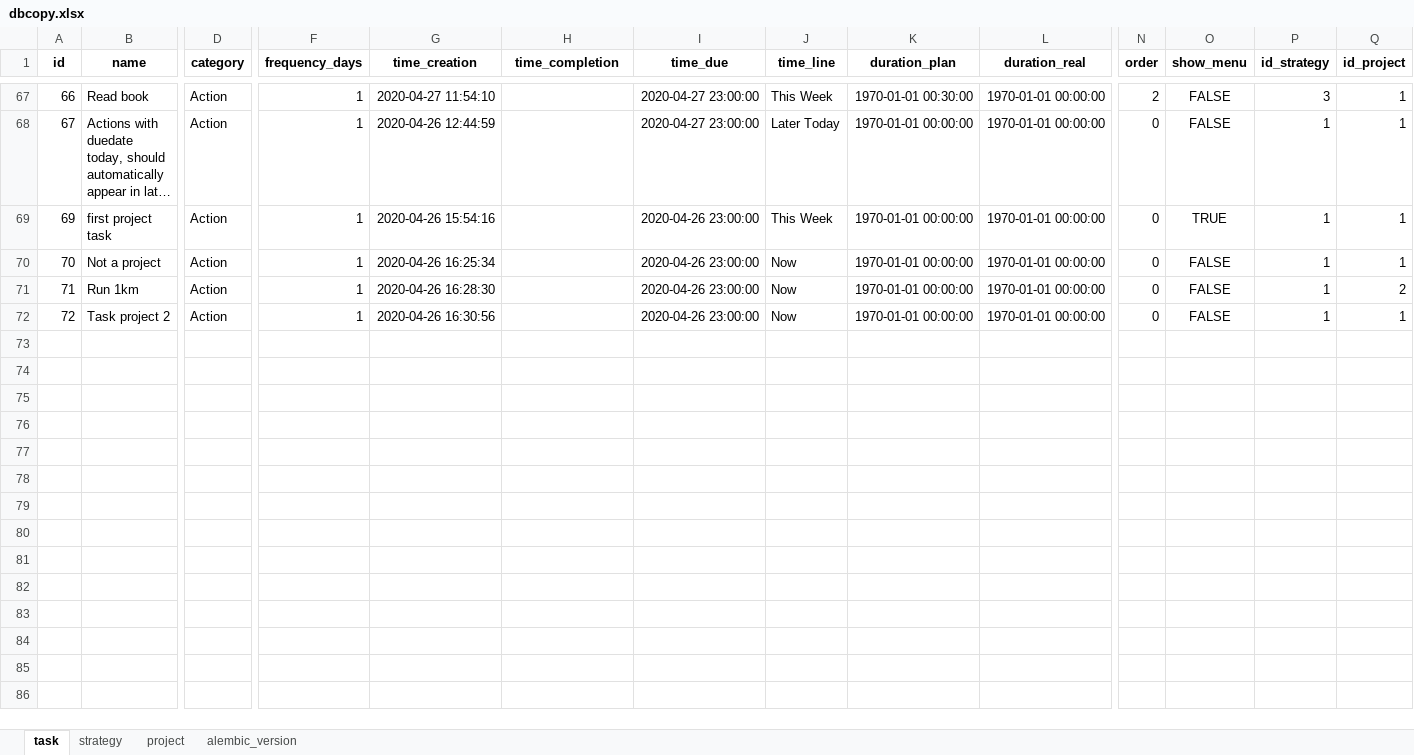
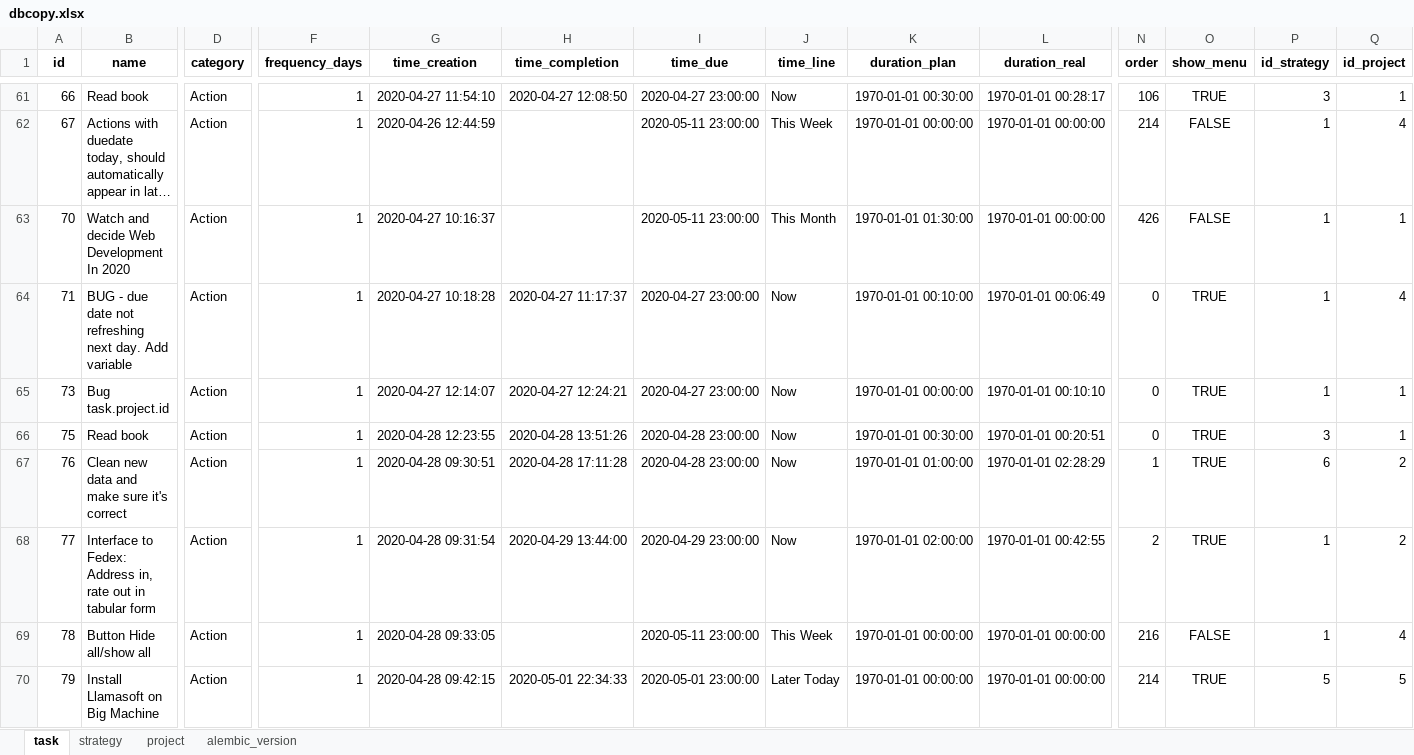
Before and after one commit to ArturBlachnio/ArturWebApp, an Excel workbook: pickles/dbcopy.xlsx, sheet task, drawn as a sheet; only a part is shown, gaps mark what is left out; long unchanged cells end in …; values as stored, in another font and other column widths than the file's, no borders; removed rows and columns are numbered as before the commit, all else as after; rows hold the shown columns only; the diff covers the shown part only; the diff names each change by its address in the sheet, - before the commit and + after, or states it on an @@ line.

```diff
--- a/pickles/dbcopy.xlsx (sheet task)
+++ b/pickles/dbcopy.xlsx (sheet task)
-H61 (time_completion): (empty)
+H61 (time_completion): 2020-04-27 12:08:50
-J61 (time_line): This Week
+J61 (time_line): Now
-L61 (duration_real): 1970-01-01 00:00:00
+L61 (duration_real): 1970-01-01 00:28:17
-N61 (order): 2
+N61 (order): 106
-O61 (show_menu): FALSE
+O61 (show_menu): TRUE
-I62 (time_due): 2020-04-27 23:00:00
+I62 (time_due): 2020-05-11 23:00:00
-J62 (time_line): Later Today
+J62 (time_line): This Week
-N62 (order): 0
+N62 (order): 214
-Q62 (id_project): 1
+Q62 (id_project): 4
-row 69: 69 | first project task | Action | 1 | 2020-04-26 15:54:16 |  | 2020-04-26 23:00:00 | This Week | 1970-01-01 00:00:00 | 1970-01-01 00:00:00 | 0 | TRUE | 1 | 1
-B63 (name): Not a project
+B63 (name): Watch and decide Web Development In 2020
-G63 (time_creation): 2020-04-26 16:25:34
+G63 (time_creation): 2020-04-27 10:16:37
-I63 (time_due): 2020-04-26 23:00:00
+I63 (time_due): 2020-05-11 23:00:00
-J63 (time_line): Now
+J63 (time_line): This Month
-K63 (duration_plan): 1970-01-01 00:00:00
+K63 (duration_plan): 1970-01-01 01:30:00
-N63 (order): 0
+N63 (order): 426
-B64 (name): Run 1km
+B64 (name): BUG - due date not refreshing next day. Add variable
-G64 (time_creation): 2020-04-26 16:28:30
+G64 (time_creation): 2020-04-27 10:18:28
-H64 (time_completion): (empty)
+H64 (time_completion): 2020-04-27 11:17:37
-I64:I65 (time_due): 2020-04-26 23:00:00
+I64:I65 (time_due): 2020-04-27 23:00:00
-K64 (duration_plan): 1970-01-01 00:00:00
+K64 (duration_plan): 1970-01-01 00:10:00
-L64 (duration_real): 1970-01-01 00:00:00
+L64 (duration_real): 1970-01-01 00:06:49
-O64:O65 (show_menu): FALSE
+O64:O65 (show_menu): TRUE
-Q64 (id_project): 2
+Q64 (id_project): 4
-A65 (id): 72
+A65 (id): 73
-B65 (name): Task project 2
+B65 (name): Bug task.project.id
-G65 (time_creation): 2020-04-26 16:30:56
+G65 (time_creation): 2020-04-27 12:14:07
-H65 (time_completion): (empty)
+H65 (time_completion): 2020-04-27 12:24:21
-L65 (duration_real): 1970-01-01 00:00:00
+L65 (duration_real): 1970-01-01 00:10:10
+row 66: 75 | Read book | Action | 1 | 2020-04-28 12:23:55 | 2020-04-28 13:51:26 | 2020-04-28 23:00:00 | Now | 1970-01-01 00:30:00 | 1970-01-01 00:20:51 | 0 | TRUE | 3 | 1
+row 67: 76 | Clean new data and make sure it's correct | Action | 1 | 2020-04-28 09:30:51 | 2020-04-28 17:11:28 | 2020-04-28 23:00:00 | Now | 1970-01-01 01:00:00 | 1970-01-01 02:28:29 | 1 | TRUE | 6 | 2
+row 68: 77 | Interface to Fedex: Address in, rate out in tabular form | Action | 1 | 2020-04-28 09:31:54 | 2020-04-29 13:44:00 | 2020-04-29 23:00:00 | Now | 1970-01-01 02:00:00 | 1970-01-01 00:42:55 | 2 | TRUE | 1 | 2
+row 69: 78 | Button Hide all/show all | Action | 1 | 2020-04-28 09:33:05 |  | 2020-05-11 23:00:00 | This Week | 1970-01-01 00:00:00 | 1970-01-01 00:00:00 | 216 | FALSE | 1 | 4
+row 70: 79 | Install Llamasoft on Big Machine | Action | 1 | 2020-04-28 09:42:15 | 2020-05-01 22:34:33 | 2020-05-01 23:00:00 | Later Today | 1970-01-01 00:00:00 | 1970-01-01 00:00:00 | 214 | TRUE | 5 | 5
```
Also changed, not shown: 48 added rows, 6 removed rows and 69 edited cells elsewhere in this sheet, sheet project, sheet strategy, sheet alembic_version, pickles/dbcopy_insert.xlsx, 3 other files.
